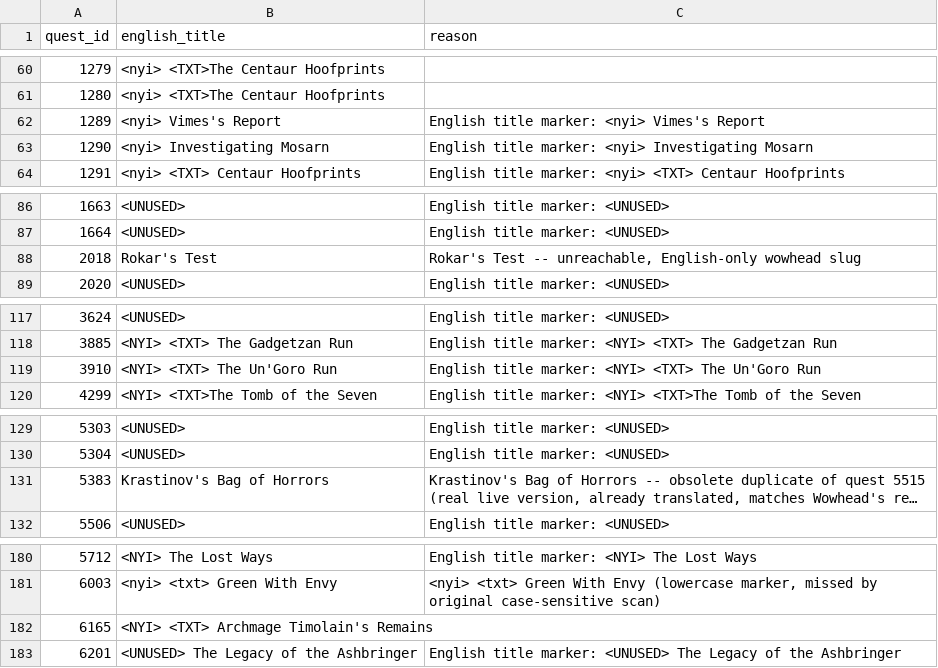
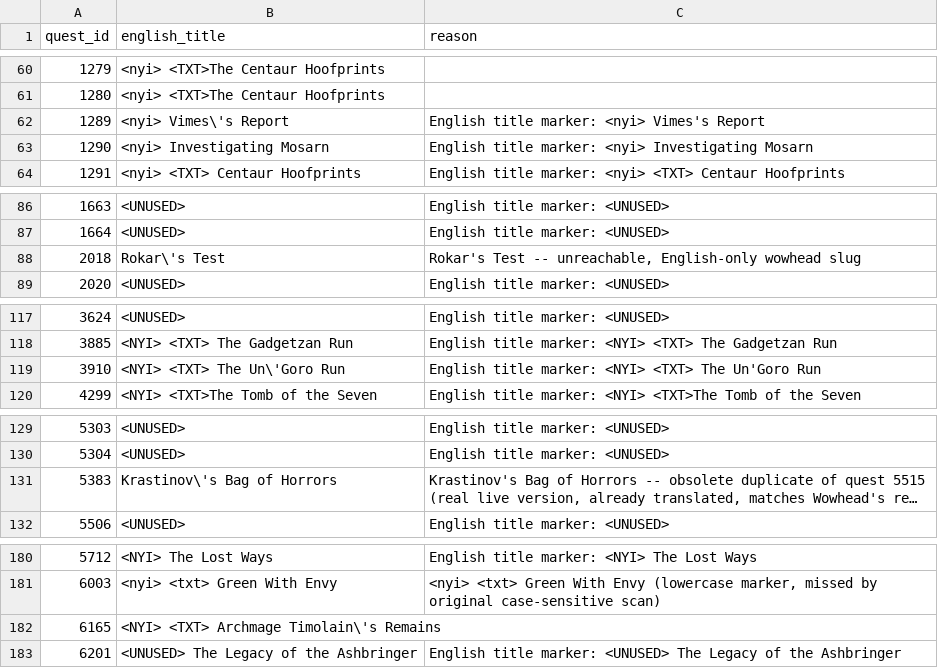
Before and after one commit to KodeWorker/azerothcore-wotlk, a TSV file: doc/zhTW-translation/skip-list.tsv, drawn as a sheet; only a part is shown, gaps mark what is left out; long unchanged cells end in …; the diff covers the shown part only; the diff names each change by its address in the sheet, - before the commit and + after, or states it on an @@ line.

```diff
--- a/doc/zhTW-translation/skip-list.tsv
+++ b/doc/zhTW-translation/skip-list.tsv
-B62 (english_title): <nyi> Vimes's Report
+B62 (english_title): <nyi> Vimes\'s Report
-B88 (english_title): Rokar's Test
+B88 (english_title): Rokar\'s Test
-B119 (english_title): <NYI> <TXT> The Un'Goro Run
+B119 (english_title): <NYI> <TXT> The Un\'Goro Run
-B131 (english_title): Krastinov's Bag of Horrors
+B131 (english_title): Krastinov\'s Bag of Horrors
-B182 (english_title): <NYI> <TXT> Archmage Timolain's Remains
+B182 (english_title): <NYI> <TXT> Archmage Timolain\'s Remains
```
Also changed, not shown: 13 added rows and 13 edited cells elsewhere in this file, doc/zhTW-translation/quests-no-wowhead-reference.tsv.
